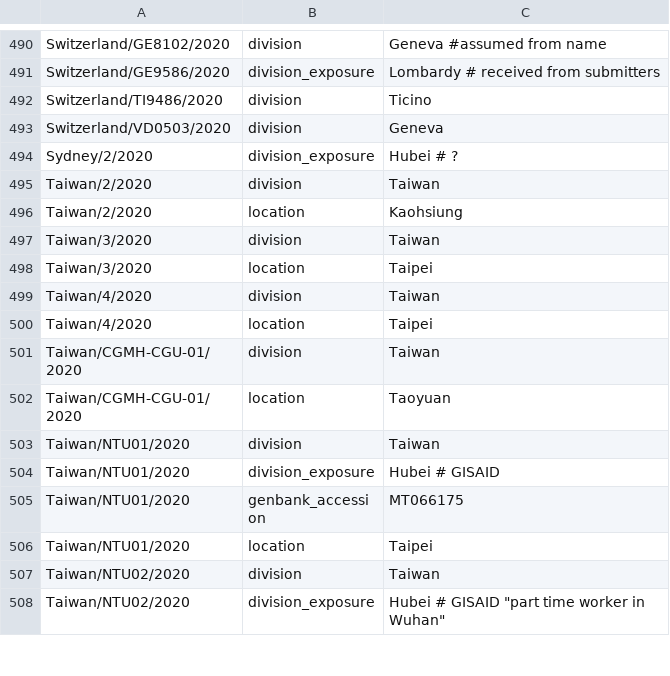
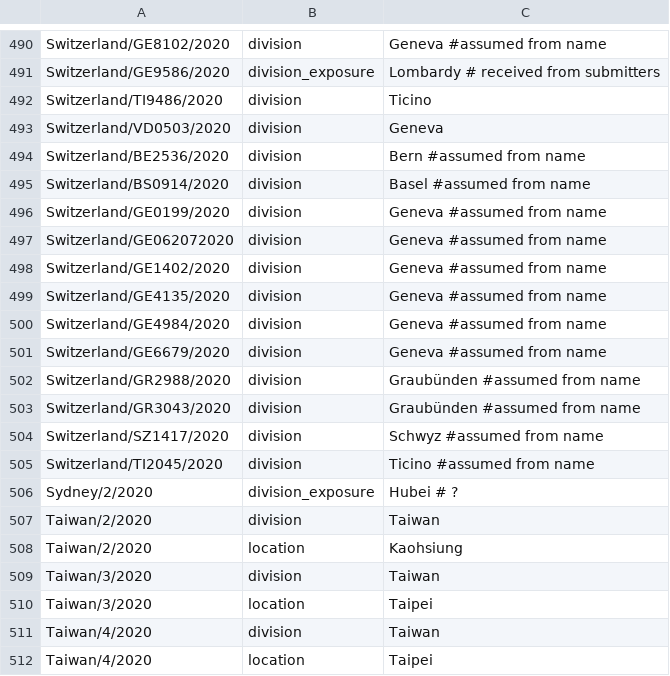
Before and after one commit to nextstrain/ncov-ingest, a TSV file: source-data/annotations.tsv, drawn as a sheet; only a part is shown, gaps mark what is left out; the shorter side is filled out with more unchanged rows.

Commit message:
swiss division info

```diff
--- a/source-data/annotations.tsv
+++ b/source-data/annotations.tsv
@@ -493,2 +493,14 @@ Switzerland/TI9486/2020	division	Ticino
 Switzerland/VD0503/2020	division	Geneva
+Switzerland/BE2536/2020	division	Bern #assumed from name
+Switzerland/BS0914/2020	division	Basel #assumed from name
+Switzerland/GE0199/2020	division	Geneva #assumed from name
+Switzerland/GE062072020	division	Geneva #assumed from name
+Switzerland/GE1402/2020	division	Geneva #assumed from name
+Switzerland/GE4135/2020	division	Geneva #assumed from name
+Switzerland/GE4984/2020	division	Geneva #assumed from name
+Switzerland/GE6679/2020	division	Geneva #assumed from name
+Switzerland/GR2988/2020	division	Graubünden #assumed from name
+Switzerland/GR3043/2020	division	Graubünden #assumed from name
+Switzerland/SZ1417/2020	division	Schwyz #assumed from name
+Switzerland/TI2045/2020	division	Ticino #assumed from name
 Sydney/2/2020	division_exposure	Hubei # ?
```
